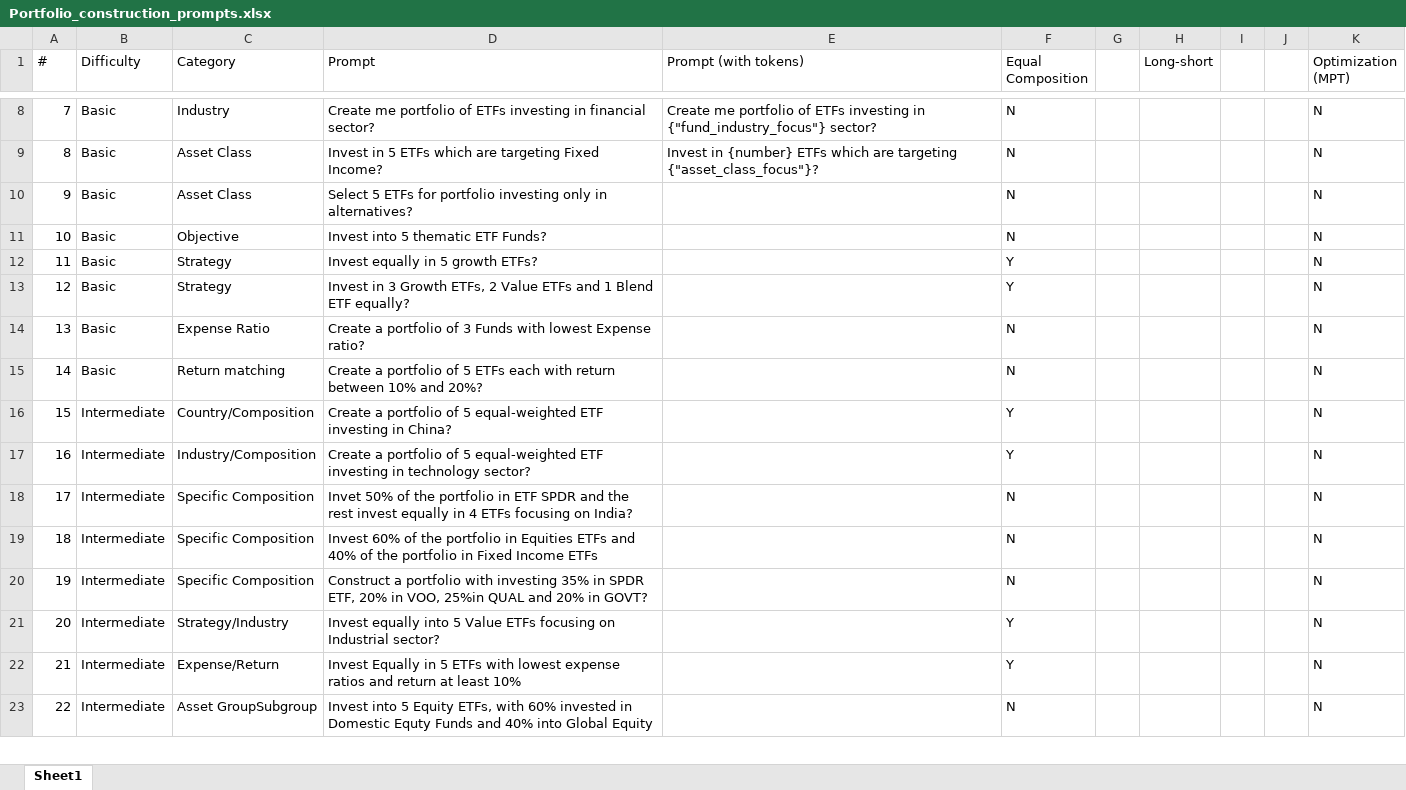
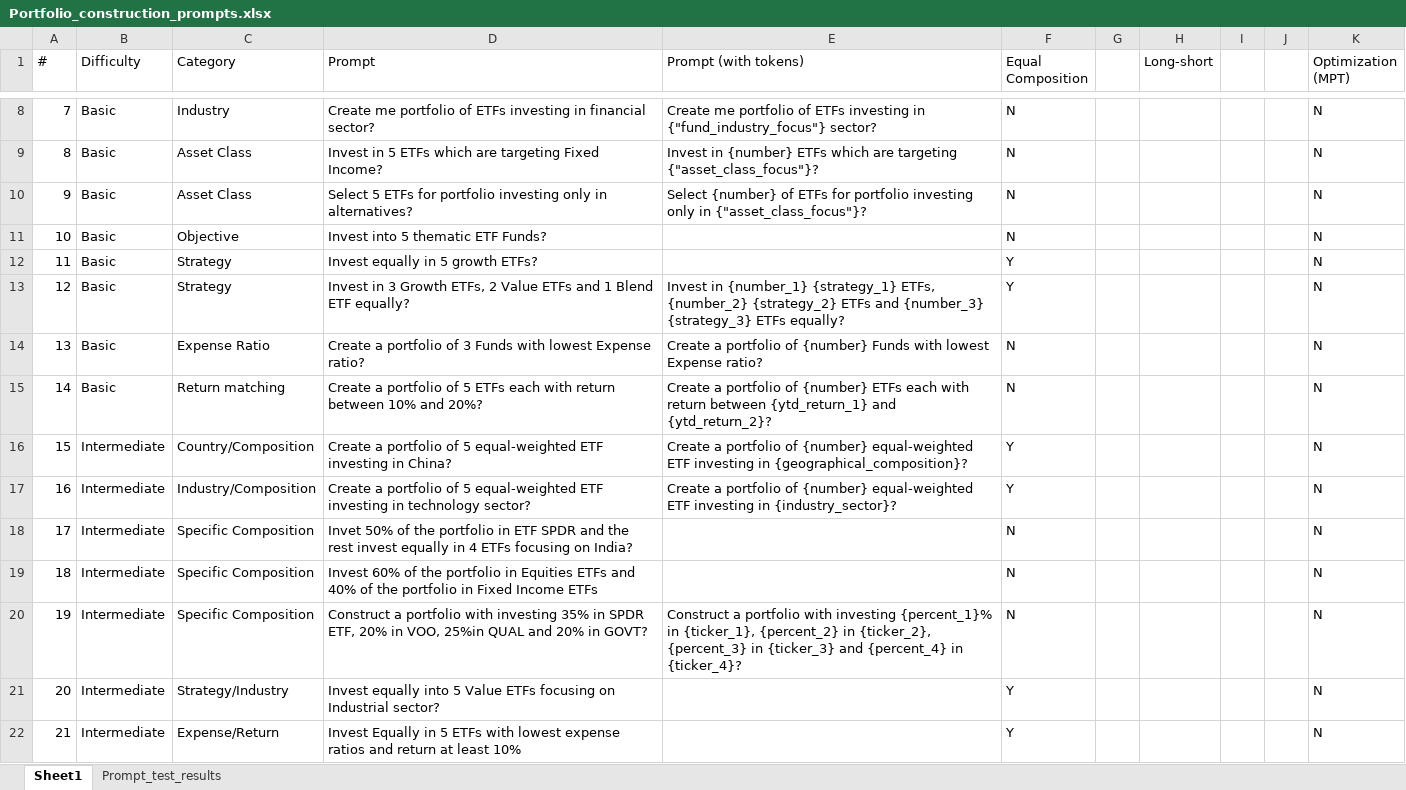
Before and after one commit to olegroshka/FolioLLM, an Excel workbook: data/Portfolio_construction_prompts.xlsx, sheet Sheet1, drawn as a sheet; only a part is shown, gaps mark what is left out; the shorter side is filled out with more unchanged rows; values as stored, in another font and other column widths than the file's, no borders; the diff names each change by its address in the sheet, - before the commit and + after, or states it on an @@ line.

Commit message:
Tested various responses to portfolio construction prompts

```diff
--- a/data/Portfolio_construction_prompts.xlsx (sheet Sheet1)
+++ b/data/Portfolio_construction_prompts.xlsx (sheet Sheet1)
+sheet tab: Prompt_test_results
-E10 (Prompt (with tokens)): (empty)
+E10 (Prompt (with tokens)): Select {number} of ETFs for portfolio investing only in {"asset_class_focus"}?
-E13 (Prompt (with tokens)): (empty)
+E13 (Prompt (with tokens)): Invest in {number_1} {strategy_1} ETFs, {number_2} {strategy_2} ETFs and {number_3} {strategy_3} ETFs equally?
-E14 (Prompt (with tokens)): (empty)
+E14 (Prompt (with tokens)): Create a portfolio of {number} Funds with lowest Expense ratio?
-E15 (Prompt (with tokens)): (empty)
+E15 (Prompt (with tokens)): Create a portfolio of {number} ETFs each with return between {ytd_return_1} and {ytd_return_2}?
-E16 (Prompt (with tokens)): (empty)
+E16 (Prompt (with tokens)): Create a portfolio of {number} equal-weighted ETF investing in {geographical_composition}?
-E17 (Prompt (with tokens)): (empty)
+E17 (Prompt (with tokens)): Create a portfolio of {number} equal-weighted ETF investing in {industry_sector}?
-E20 (Prompt (with tokens)): (empty)
+E20 (Prompt (with tokens)): Construct a portfolio with investing {percent_1}% in {ticker_1}, {percent_2} in {ticker_2}, {percent_3} in {ticker_3} and {percent_4} in {ticker_4}?
```
